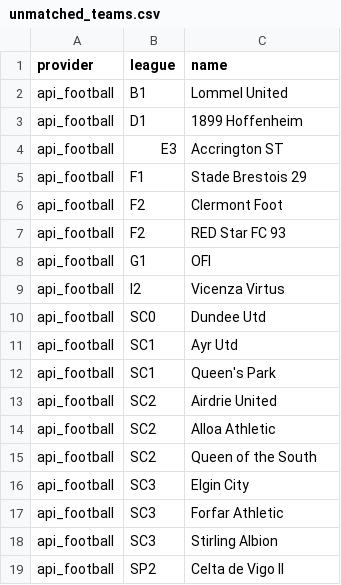
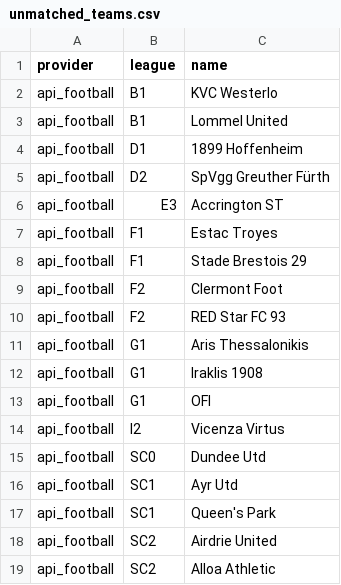
Before and after one commit to Andrew2014812/PredictionSystem, a CSV file: local_data/api/unmatched_teams.csv, drawn as a sheet; only a part is shown; the shorter side is filled out with more unchanged rows.

```diff
--- a/local_data/api/unmatched_teams.csv
+++ b/local_data/api/unmatched_teams.csv
@@ -1,5 +1,8 @@
 provider,league,name
+api_football,B1,KVC Westerlo
 api_football,B1,Lommel United
 api_football,D1,1899 Hoffenheim
+api_football,D2,SpVgg Greuther Fürth
 api_football,E3,Accrington ST
+api_football,F1,Estac Troyes
 api_football,F1,Stade Brestois 29
@@ -7,2 +10,4 @@ api_football,F2,Clermont Foot
 api_football,F2,RED Star FC 93
+api_football,G1,Aris Thessalonikis
+api_football,G1,Iraklis 1908
 api_football,G1,OFI
```
Also changed, not shown: 9 other files.
